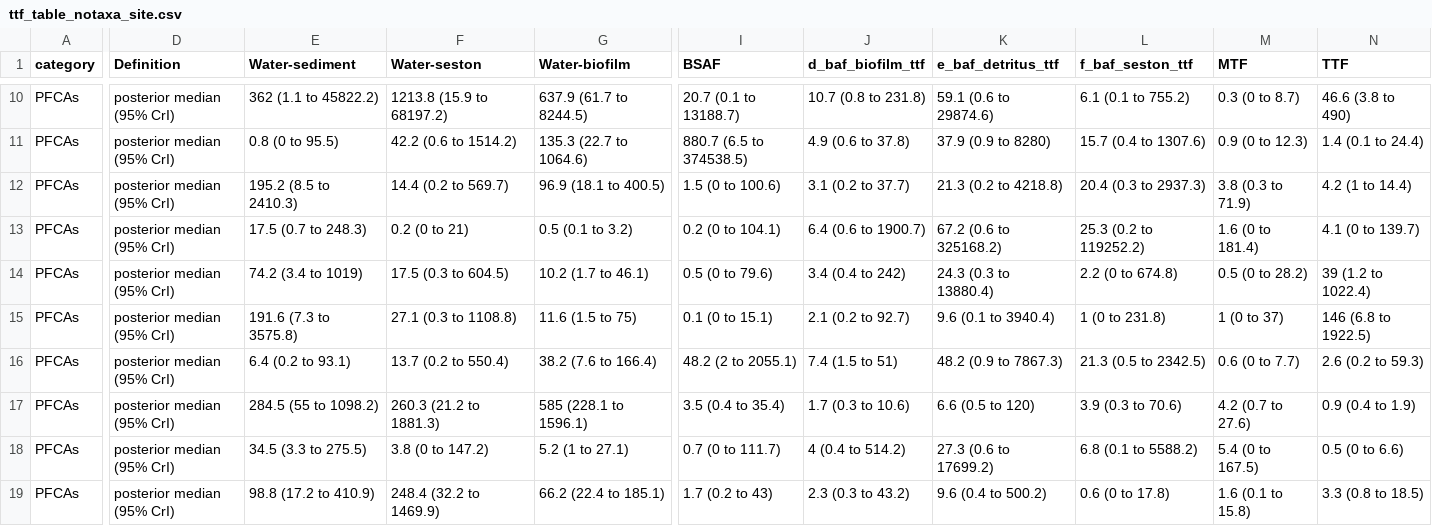
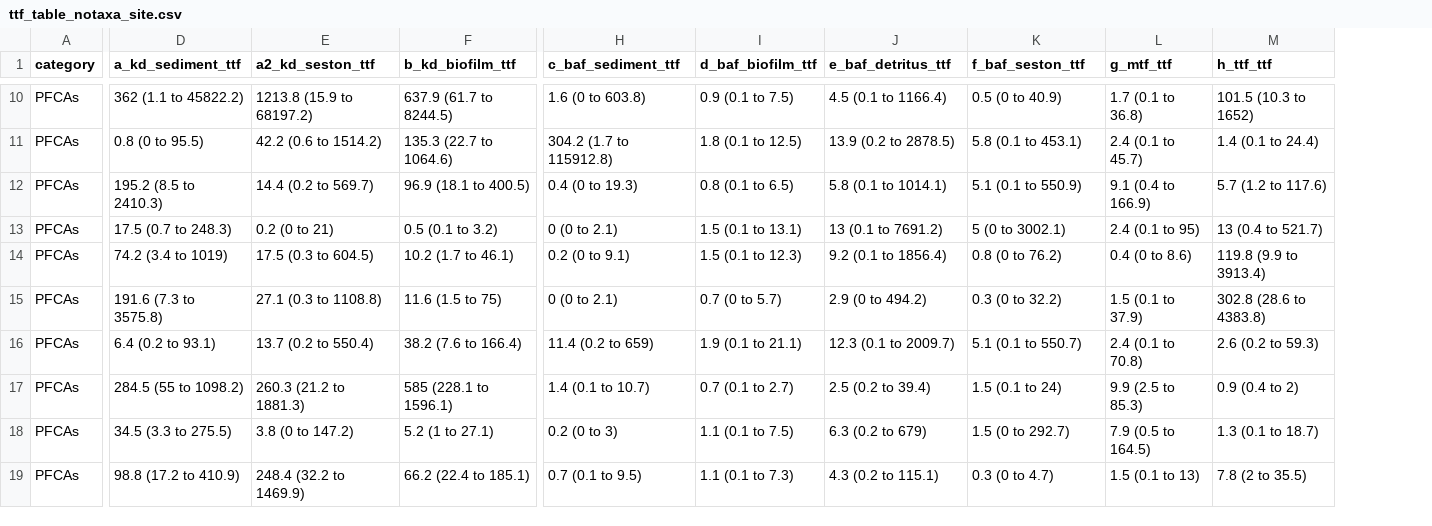
Before and after one commit to jswesner/farmington_pfas, a CSV file: tables/ttf_table_notaxa_site.csv, drawn as a sheet; only a part is shown, gaps mark what is left out; removed rows and columns are numbered as before the commit, all else as after; the diff covers the shown part only; the diff names each change by its address in the sheet, - before the commit and + after, or states it on an @@ line.

```diff
--- a/tables/ttf_table_notaxa_site.csv
+++ b/tables/ttf_table_notaxa_site.csv
-column D (Definition), rows 10-19: all posterior median (95% CrI)
-column I (BSAF), rows 10-19: 20.7 (0.1 to 13188.7) | 880.7 (6.5 to 374538.5) | 1.5 (0 to 100.6) | 0.2 (0 to 104.1) | 0.5 (0 to 79.6) | 0.1 (0 to 15.1) | 48.2 (2 to 2055.1) | 3.5 (0.4 to 35.4) | 0.7 (0 to 111.7) | 1.7 (0.2 to 43)
+column H (c_baf_sediment_ttf), rows 10-19: 1.6 (0 to 603.8) | 304.2 (1.7 to 115912.8) | 0.4 (0 to 19.3) | 0 (0 to 2.1) | 0.2 (0 to 9.1) | 0 (0 to 2.1) | 11.4 (0.2 to 659) | 1.4 (0.1 to 10.7) | 0.2 (0 to 3) | 0.7 (0.1 to 9.5)
-column M (MTF), rows 10-19: 0.3 (0 to 8.7) | 0.9 (0 to 12.3) | 3.8 (0.3 to 71.9) | 1.6 (0 to 181.4) | 0.5 (0 to 28.2) | 1 (0 to 37) | 0.6 (0 to 7.7) | 4.2 (0.7 to 27.6) | 5.4 (0 to 167.5) | 1.6 (0.1 to 15.8)
-column N (TTF), rows 10-19: 46.6 (3.8 to 490) | 1.4 (0.1 to 24.4) | 4.2 (1 to 14.4) | 4.1 (0 to 139.7) | 39 (1.2 to 1022.4) | 146 (6.8 to 1922.5) | 2.6 (0.2 to 59.3) | 0.9 (0.4 to 1.9) | 0.5 (0 to 6.6) | 3.3 (0.8 to 18.5)
+column L (g_mtf_ttf), rows 10-19: 1.7 (0.1 to 36.8) | 2.4 (0.1 to 45.7) | 9.1 (0.4 to 166.9) | 2.4 (0.1 to 95) | 0.4 (0 to 8.6) | 1.5 (0.1 to 37.9) | 2.4 (0.1 to 70.8) | 9.9 (2.5 to 85.3) | 7.9 (0.5 to 164.5) | 1.5 (0.1 to 13)
+column M (h_ttf_ttf), rows 10-19: 101.5 (10.3 to 1652) | 1.4 (0.1 to 24.4) | 5.7 (1.2 to 117.6) | 13 (0.4 to 521.7) | 119.8 (9.9 to 3913.4) | 302.8 (28.6 to 4383.8) | 2.6 (0.2 to 59.3) | 0.9 (0.4 to 2) | 1.3 (0.1 to 18.7) | 7.8 (2 to 35.5)
-D1: Water-sediment
+D1: a_kd_sediment_ttf
-E1: Water-seston
+E1: a2_kd_seston_ttf
-F1: Water-biofilm
+F1: b_kd_biofilm_ttf
-I10 (d_baf_biofilm_ttf): 10.7 (0.8 to 231.8)
+I10 (d_baf_biofilm_ttf): 0.9 (0.1 to 7.5)
-J10 (e_baf_detritus_ttf): 59.1 (0.6 to 29874.6)
+J10 (e_baf_detritus_ttf): 4.5 (0.1 to 1166.4)
-K10 (f_baf_seston_ttf): 6.1 (0.1 to 755.2)
+K10 (f_baf_seston_ttf): 0.5 (0 to 40.9)
-I11 (d_baf_biofilm_ttf): 4.9 (0.6 to 37.8)
+I11 (d_baf_biofilm_ttf): 1.8 (0.1 to 12.5)
-J11 (e_baf_detritus_ttf): 37.9 (0.9 to 8280)
+J11 (e_baf_detritus_ttf): 13.9 (0.2 to 2878.5)
-K11 (f_baf_seston_ttf): 15.7 (0.4 to 1307.6)
+K11 (f_baf_seston_ttf): 5.8 (0.1 to 453.1)
-I12 (d_baf_biofilm_ttf): 3.1 (0.2 to 37.7)
+I12 (d_baf_biofilm_ttf): 0.8 (0.1 to 6.5)
-J12 (e_baf_detritus_ttf): 21.3 (0.2 to 4218.8)
+J12 (e_baf_detritus_ttf): 5.8 (0.1 to 1014.1)
-K12 (f_baf_seston_ttf): 20.4 (0.3 to 2937.3)
+K12 (f_baf_seston_ttf): 5.1 (0.1 to 550.9)
-I13 (d_baf_biofilm_ttf): 6.4 (0.6 to 1900.7)
+I13 (d_baf_biofilm_ttf): 1.5 (0.1 to 13.1)
-J13 (e_baf_detritus_ttf): 67.2 (0.6 to 325168.2)
+J13 (e_baf_detritus_ttf): 13 (0.1 to 7691.2)
-K13 (f_baf_seston_ttf): 25.3 (0.2 to 119252.2)
+K13 (f_baf_seston_ttf): 5 (0 to 3002.1)
-I14 (d_baf_biofilm_ttf): 3.4 (0.4 to 242)
+I14 (d_baf_biofilm_ttf): 1.5 (0.1 to 12.3)
-J14 (e_baf_detritus_ttf): 24.3 (0.3 to 13880.4)
+J14 (e_baf_detritus_ttf): 9.2 (0.1 to 1856.4)
-K14 (f_baf_seston_ttf): 2.2 (0 to 674.8)
+K14 (f_baf_seston_ttf): 0.8 (0 to 76.2)
-I15 (d_baf_biofilm_ttf): 2.1 (0.2 to 92.7)
+I15 (d_baf_biofilm_ttf): 0.7 (0 to 5.7)
-J15 (e_baf_detritus_ttf): 9.6 (0.1 to 3940.4)
+J15 (e_baf_detritus_ttf): 2.9 (0 to 494.2)
-K15 (f_baf_seston_ttf): 1 (0 to 231.8)
+K15 (f_baf_seston_ttf): 0.3 (0 to 32.2)
-I16 (d_baf_biofilm_ttf): 7.4 (1.5 to 51)
+I16 (d_baf_biofilm_ttf): 1.9 (0.1 to 21.1)
-J16 (e_baf_detritus_ttf): 48.2 (0.9 to 7867.3)
+J16 (e_baf_detritus_ttf): 12.3 (0.1 to 2009.7)
-K16 (f_baf_seston_ttf): 21.3 (0.5 to 2342.5)
+K16 (f_baf_seston_ttf): 5.1 (0.1 to 550.7)
-I17 (d_baf_biofilm_ttf): 1.7 (0.3 to 10.6)
+I17 (d_baf_biofilm_ttf): 0.7 (0.1 to 2.7)
-J17 (e_baf_detritus_ttf): 6.6 (0.5 to 120)
+J17 (e_baf_detritus_ttf): 2.5 (0.2 to 39.4)
-K17 (f_baf_seston_ttf): 3.9 (0.3 to 70.6)
+K17 (f_baf_seston_ttf): 1.5 (0.1 to 24)
-I18 (d_baf_biofilm_ttf): 4 (0.4 to 514.2)
+I18 (d_baf_biofilm_ttf): 1.1 (0.1 to 7.5)
-J18 (e_baf_detritus_ttf): 27.3 (0.6 to 17699.2)
+J18 (e_baf_detritus_ttf): 6.3 (0.2 to 679)
-K18 (f_baf_seston_ttf): 6.8 (0.1 to 5588.2)
+K18 (f_baf_seston_ttf): 1.5 (0 to 292.7)
-I19 (d_baf_biofilm_ttf): 2.3 (0.3 to 43.2)
+I19 (d_baf_biofilm_ttf): 1.1 (0.1 to 7.3)
-J19 (e_baf_detritus_ttf): 9.6 (0.4 to 500.2)
+J19 (e_baf_detritus_ttf): 4.3 (0.2 to 115.1)
-K19 (f_baf_seston_ttf): 0.6 (0 to 17.8)
+K19 (f_baf_seston_ttf): 0.3 (0 to 4.7)
```
Also changed, not shown: 136 edited cells elsewhere in this file, tables/ttf_site_all.csv, tables/ttf_table_notaxa.csv, 3 other files.
